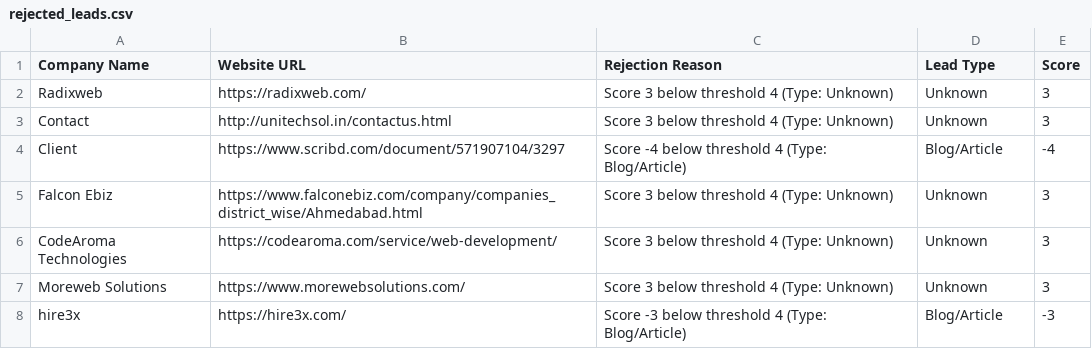
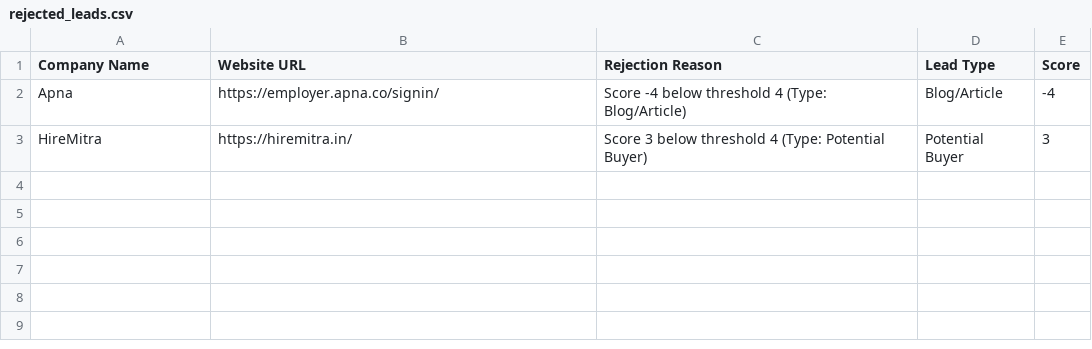
Before and after one commit to yashvi19031998-lgtm/mini-ecommerce-interview-practical, a CSV file: test-demo/rejected_leads.csv, drawn as a sheet.

```diff
--- a/test-demo/rejected_leads.csv
+++ b/test-demo/rejected_leads.csv
@@ -1,8 +1,3 @@
 Company Name,Website URL,Rejection Reason,Lead Type,Score
-Radixweb,https://radixweb.com/,Score 3 below threshold 4 (Type: Unknown),Unknown,3
-Contact,http://unitechsol.in/contactus.html,Score 3 below threshold 4 (Type: Unknown),Unknown,3
-Client,https://www.scribd.com/document/571907104/3297,Score -4 below threshold 4 (Type: Blog/Article),Blog/Article,-4
-Falcon Ebiz,https://www.falconebiz.com/company/companies_district_wise/Ahmedabad.html,Score 3 below threshold 4 (Type: Unknown),Unknown,3
-CodeAroma Technologies,https://codearoma.com/service/web-development/,Score 3 below threshold 4 (Type: Unknown),Unknown,3
-Moreweb Solutions,https://www.morewebsolutions.com/,Score 3 below threshold 4 (Type: Unknown),Unknown,3
-hire3x,https://hire3x.com/,Score -3 below threshold 4 (Type: Blog/Article),Blog/Article,-3
+Apna,https://employer.apna.co/signin/,Score -4 below threshold 4 (Type: Blog/Article),Blog/Article,-4
+HireMitra,https://hiremitra.in/,Score 3 below threshold 4 (Type: Potential Buyer),Potential Buyer,3
```
Also changed, not shown: test-demo/b2b_portals_leads.csv, test-demo/leads.csv, 45 other files.
